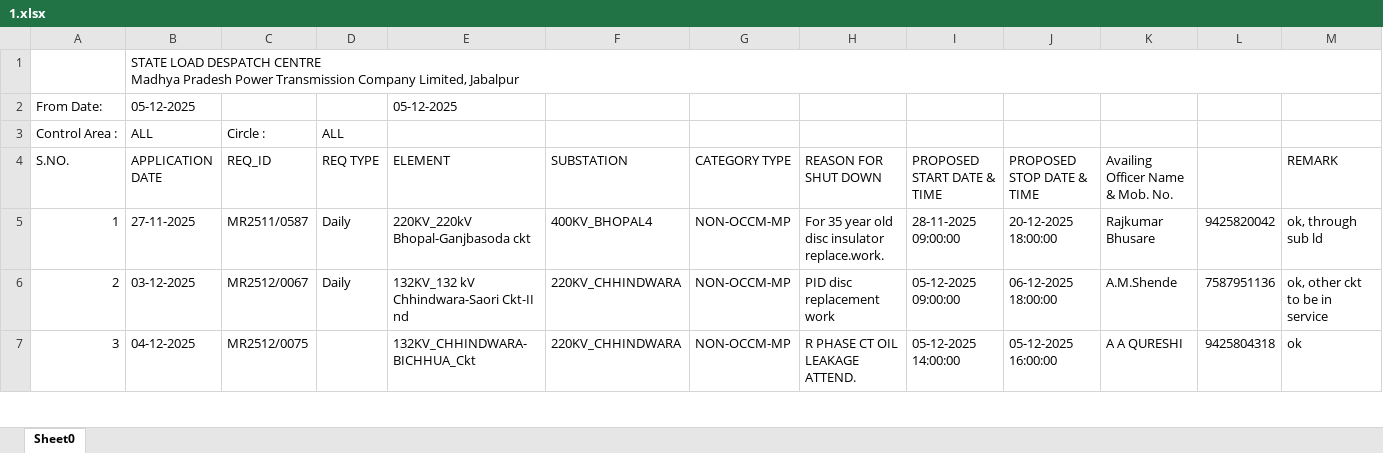
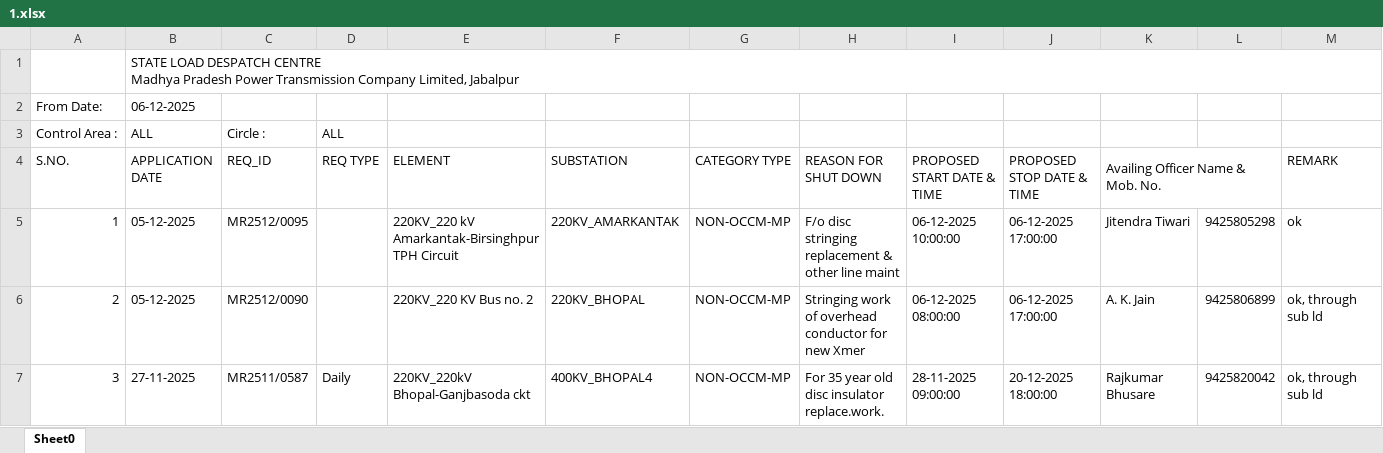
Before and after one commit to SLDCMP/shutdown, an Excel workbook: 1.xlsx, sheet Sheet0, drawn as a sheet; only a part is shown; values as stored, in another font and other column widths than the file's, no cell formats; charts and pictures not drawn; the diff covers the shown part only; the diff names each change by its address in the sheet, - before the commit and + after, or states it on an @@ line.

Commit message:
Add files via upload

```diff
--- a/1.xlsx (sheet Sheet0)
+++ b/1.xlsx (sheet Sheet0)
-B2 (APPLICATION DATE): 05-12-2025
+B2 (APPLICATION DATE): 06-12-2025
-E2 (ELEMENT): 05-12-2025
+E2 (ELEMENT): (empty)
+K4:L4 merged
-B5 (APPLICATION DATE): 27-11-2025
+B5 (APPLICATION DATE): 05-12-2025
-C5 (REQ_ID): MR2511/0587
+C5 (REQ_ID): MR2512/0095
-D5:D6 (REQ TYPE): Daily
+D5:D6 (REQ TYPE): (empty)
-E5 (ELEMENT): 220KV_220kV Bhopal-Ganjbasoda ckt
+E5 (ELEMENT): 220KV_220 kV Amarkantak-Birsinghpur TPH Circuit
-F5 (SUBSTATION): 400KV_BHOPAL4
+F5 (SUBSTATION): 220KV_AMARKANTAK
-H5 (REASON FOR SHUT DOWN): For 35 year old disc insulator replace.work.
+H5 (REASON FOR SHUT DOWN): F/o disc stringing replacement & other line maint
-I5 (PROPOSED START DATE & TIME): 28-11-2025 09:00:00
+I5 (PROPOSED START DATE & TIME): 06-12-2025 10:00:00
-J5 (PROPOSED STOP DATE & TIME): 20-12-2025 18:00:00
+J5 (PROPOSED STOP DATE & TIME): 06-12-2025 17:00:00
-K5 (Availing Officer Name & Mob. No.): Rajkumar Bhusare
+K5 (Availing Officer Name & Mob. No.): Jitendra Tiwari
-L5: 9425820042
+L5: 9425805298
-M5 (REMARK): ok, through sub ld
+M5 (REMARK): ok
-B6 (APPLICATION DATE): 03-12-2025
+B6 (APPLICATION DATE): 05-12-2025
-C6 (REQ_ID): MR2512/0067
+C6 (REQ_ID): MR2512/0090
-E6 (ELEMENT): 132KV_132 kV Chhindwara-Saori Ckt-II nd
+E6 (ELEMENT): 220KV_220 KV Bus no. 2
-F6 (SUBSTATION): 220KV_CHHINDWARA
+F6 (SUBSTATION): 220KV_BHOPAL
-H6 (REASON FOR SHUT DOWN): PID disc replacement work
+H6 (REASON FOR SHUT DOWN): Stringing work of overhead conductor for new Xmer
-I6 (PROPOSED START DATE & TIME): 05-12-2025 09:00:00
+I6 (PROPOSED START DATE & TIME): 06-12-2025 08:00:00
-J6 (PROPOSED STOP DATE & TIME): 06-12-2025 18:00:00
+J6 (PROPOSED STOP DATE & TIME): 06-12-2025 17:00:00
-K6 (Availing Officer Name & Mob. No.): A.M.Shende
+K6 (Availing Officer Name & Mob. No.): A. K. Jain
-L6: 7587951136
+L6: 9425806899
-M6 (REMARK): ok, other ckt to be in service
+M6 (REMARK): ok, through sub ld
-B7 (APPLICATION DATE): 04-12-2025
+B7 (APPLICATION DATE): 27-11-2025
-C7 (REQ_ID): MR2512/0075
+C7 (REQ_ID): MR2511/0587
-D7 (REQ TYPE): (empty)
+D7 (REQ TYPE): Daily
-E7 (ELEMENT): 132KV_CHHINDWARA-BICHHUA_Ckt
+E7 (ELEMENT): 220KV_220kV Bhopal-Ganjbasoda ckt
-F7 (SUBSTATION): 220KV_CHHINDWARA
+F7 (SUBSTATION): 400KV_BHOPAL4
-H7 (REASON FOR SHUT DOWN): R PHASE CT OIL LEAKAGE ATTEND.
+H7 (REASON FOR SHUT DOWN): For 35 year old disc insulator replace.work.
-I7 (PROPOSED START DATE & TIME): 05-12-2025 14:00:00
+I7 (PROPOSED START DATE & TIME): 28-11-2025 09:00:00
-J7 (PROPOSED STOP DATE & TIME): 05-12-2025 16:00:00
+J7 (PROPOSED STOP DATE & TIME): 20-12-2025 18:00:00
-K7 (Availing Officer Name & Mob. No.): A A QURESHI
+K7 (Availing Officer Name & Mob. No.): Rajkumar Bhusare
-L7: 9425804318
+L7: 9425820042
-M7 (REMARK): ok
+M7 (REMARK): ok, through sub ld
```
Also changed, not shown: 257 edited cells elsewhere in this sheet, cell formats, charts or pictures.
